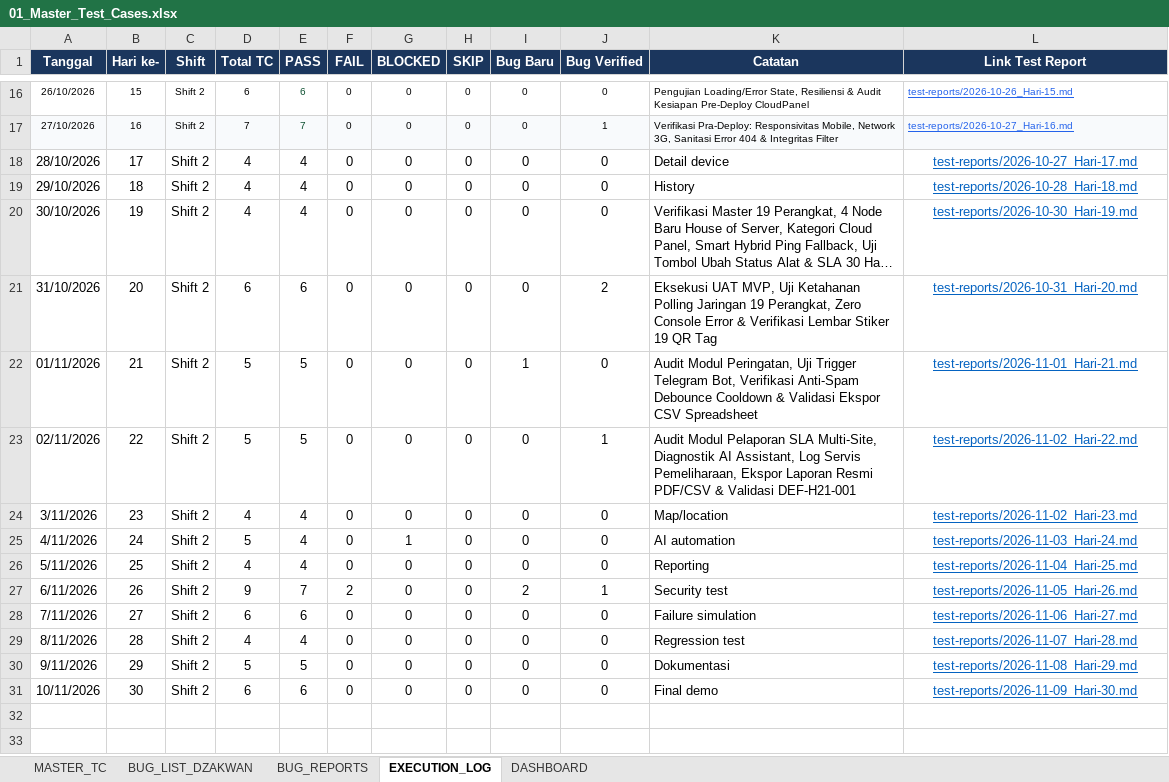
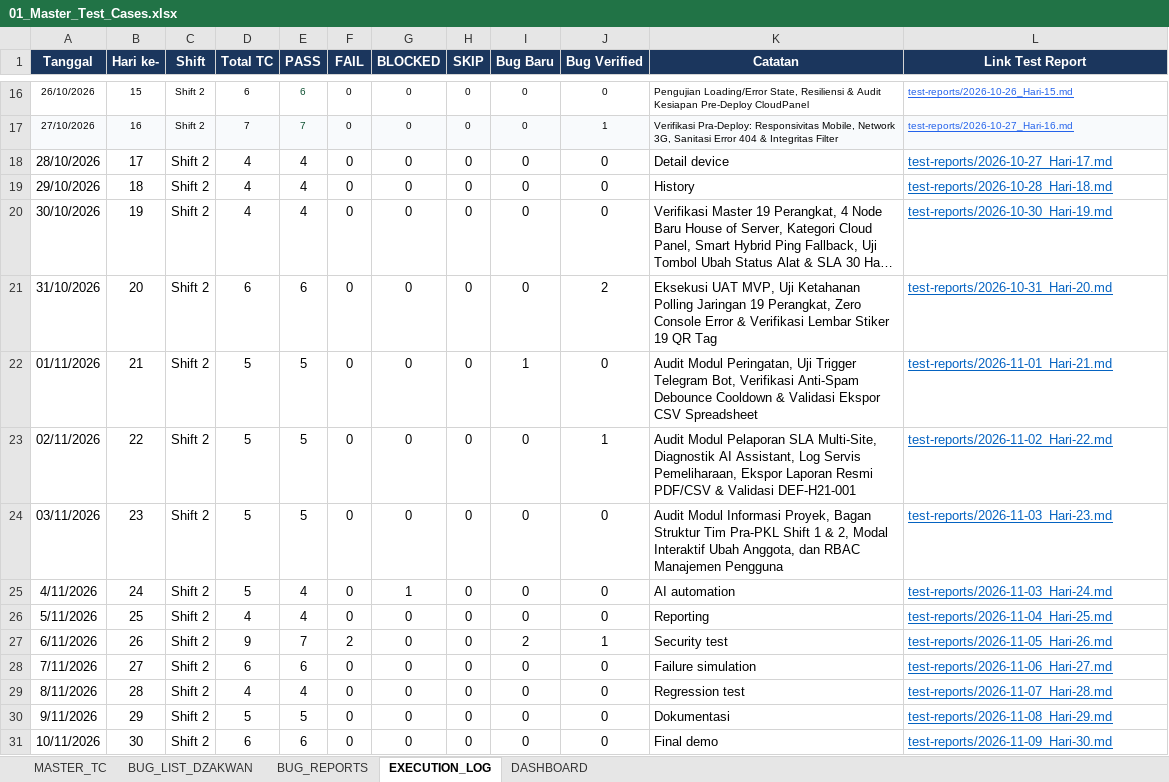
Before and after one commit to T-AIMS/T-AIMS, an Excel workbook: docs/qa-testing/01_Master_Test_Cases.xlsx, sheet EXECUTION_LOG, drawn as a sheet; only a part is shown, gaps mark what is left out; long unchanged cells end in …; values as stored, in another font and other column widths than the file's, no borders; the diff names each change by its address in the sheet, - before the commit and + after, or states it on an @@ line.

Commit message:
feat(qa): complete day 23 project info architecture audit, team structure verification, interactive edit modal and rbac management

```diff
--- a/docs/qa-testing/01_Master_Test_Cases.xlsx (sheet EXECUTION_LOG)
+++ b/docs/qa-testing/01_Master_Test_Cases.xlsx (sheet EXECUTION_LOG)
-L18:L31 alignment: center
+L18:L31 alignment: left
-A24 (Tanggal): 3/11/2026
+A24 (Tanggal): 03/11/2026
-D24 (Total TC): 4
+D24 (Total TC): 5
-E24 (PASS): 4
+E24 (PASS): 5
-K24 (Catatan): Map/location
+K24 (Catatan): Audit Modul Informasi Proyek, Bagan Struktur Tim Pra-PKL Shift 1 & 2, Modal Interaktif Ubah Anggota, dan RBAC Manajemen Pengguna
-L24 (Link Test Report): test-reports/2026-11-02_Hari-23.md
+L24 (Link Test Report): test-reports/2026-11-03_Hari-23.md
```
Also changed, not shown: sheet MASTER_TC, 11 other files.
